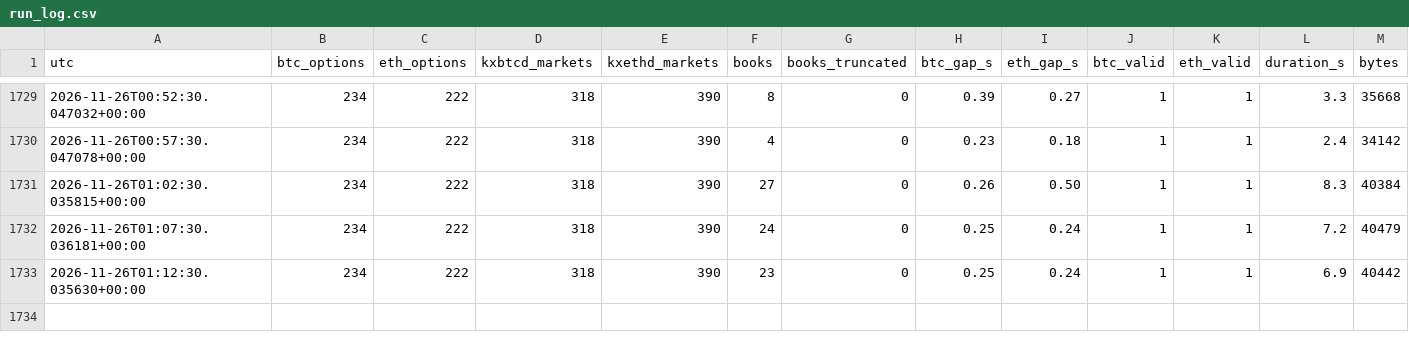
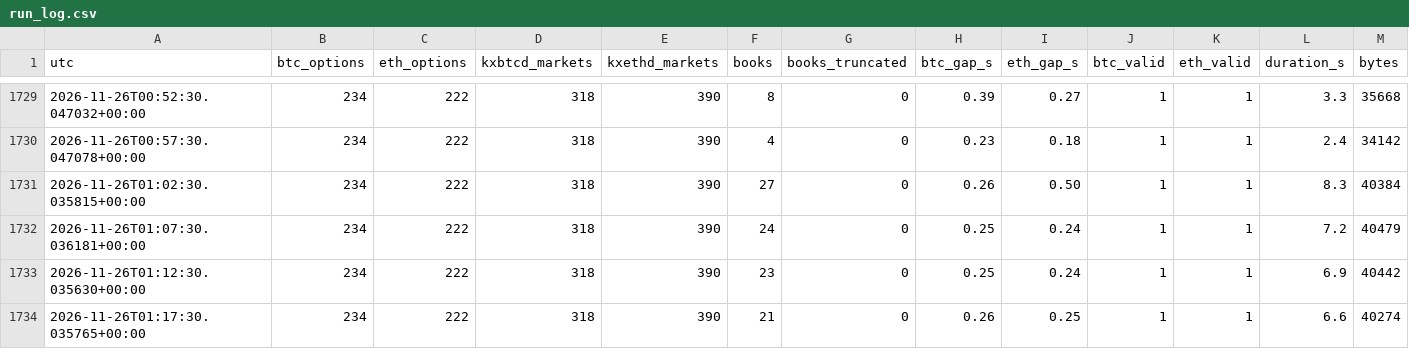
Before and after one commit to WheelOfBalls/BOB-Cloud-Recorder, a CSV file: data/run_log.csv, drawn as a sheet; only a part is shown, gaps mark what is left out; rows hold the shown columns only; the diff names each change by its address in the sheet, - before the commit and + after, or states it on an @@ line.

```diff
--- a/data/run_log.csv
+++ b/data/run_log.csv
+row 1734: 2026-11-26T01:17:30.035765+00:00 | 234 | 222 | 318 | 390 | 21 | 0 | 0.26 | 0.25 | 1 | 1 | 6.6 | 40274
```
Also changed, not shown: data/cloud_loop.csv, data/index_1m/2026-11-26.csv, 1 other file.
